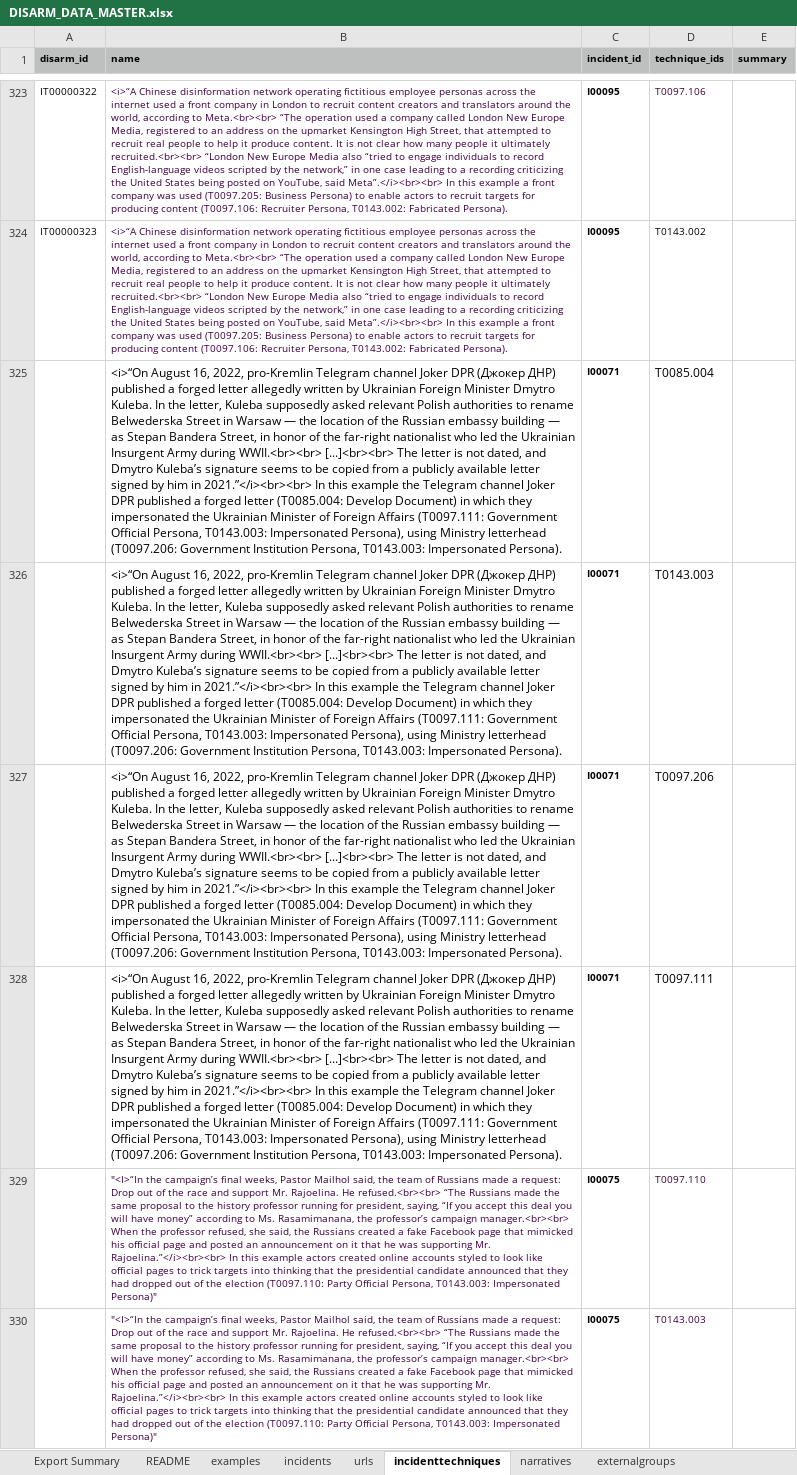
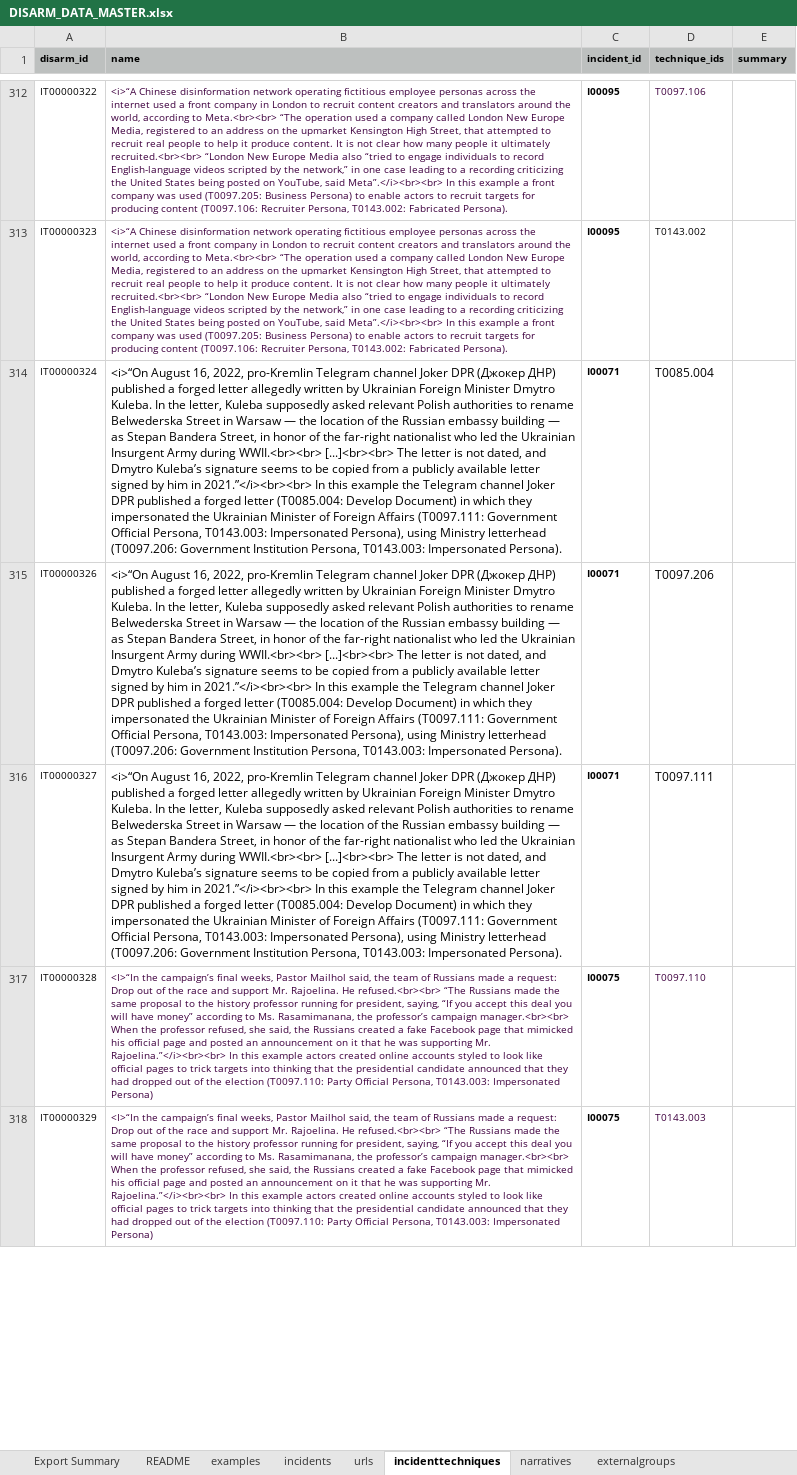
Before and after one commit to DISARMFoundation/DISARMframeworks, an Excel workbook: DISARM_MASTER_DATA/DISARM_DATA_MASTER.xlsx, sheet incidenttechniques, drawn as a sheet; only a part is shown, gaps mark what is left out; values as stored, in another font and other column widths than the file's, no borders; removed rows and columns are numbered as before the commit, all else as after; the diff covers the shown part only; the diff names each change by its address in the sheet, - before the commit and + after, or states it on an @@ line.

```diff
--- a/DISARM_MASTER_DATA/DISARM_DATA_MASTER.xlsx (sheet incidenttechniques)
+++ b/DISARM_MASTER_DATA/DISARM_DATA_MASTER.xlsx (sheet incidenttechniques)
-A314 (disarm_id): (empty)
+A314 (disarm_id): IT00000324
-row 326:  | <i>“On August 16, 2022, pro-Kremlin Telegram channel Joker DPR (Джокер ДНР) published a forged letter allegedly written by Ukrainian Foreign Minister Dmytro Kuleba. In the letter, Kuleba supposedly asked relevant Polish authorities to rename Belwederska Street in Warsaw — the location of the Russian embassy building — as Stepan Bandera Street, in honor of the far-right nationalist who led the Ukrainian Insurgent Army during WWII.<br><br> [...]<br><br> The letter is not dated, and Dmytro Kuleba’s signature seems to be copied from a publicly available letter signed by him in 2021.”</i><br><br> In this example the Telegram channel Joker DPR published a forged letter (T0085.004: Develop Document) in which they impersonated the Ukrainian Minister of Foreign Affairs (T0097.111: Government Official Persona, T0143.003: Impersonated Persona), using Ministry letterhead (T0097.206: Government Institution Persona, T0143.003: Impersonated Persona). | I00071 | T0143.003
-A315 (disarm_id): (empty)
+A315 (disarm_id): IT00000326
-A316 (disarm_id): (empty)
+A316 (disarm_id): IT00000327
-A317 (disarm_id): (empty)
+A317 (disarm_id): IT00000328
-B317:B318 (name): "<I>“In the campaign’s final weeks, Pastor Mailhol said, the team of Russians made a request: Drop out of the race and support Mr. Rajoelina. He refused.<br><br> “The Russians made the same proposal to the history professor running for president, saying, “If you accept this deal you will have money” according to Ms. Rasamimanana, the professor’s campaign manager.<br><br> When the professor refused, she said, the Russians created a fake Facebook page that mimicked his official page and posted an announcement on it that he was supporting Mr. Rajoelina.”</i><br><br> In this example actors created online accounts styled to look like official pages to trick targets into thinking that the presidential candidate announced that they had dropped out of the election (T0097.110: Party Official Persona, T0143.003: Impersonated Persona)"
+B317:B318 (name): <I>“In the campaign’s final weeks, Pastor Mailhol said, the team of Russians made a request: Drop out of the race and support Mr. Rajoelina. He refused.<br><br> “The Russians made the same proposal to the history professor running for president, saying, “If you accept this deal you will have money” according to Ms. Rasamimanana, the professor’s campaign manager.<br><br> When the professor refused, she said, the Russians created a fake Facebook page that mimicked his official page and posted an announcement on it that he was supporting Mr. Rajoelina.”</i><br><br> In this example actors created online accounts styled to look like official pages to trick targets into thinking that the presidential candidate announced that they had dropped out of the election (T0097.110: Party Official Persona, T0143.003: Impersonated Persona)
-A318 (disarm_id): (empty)
+A318 (disarm_id): IT00000329
```
Also changed, not shown: 11 removed rows and 50 edited cells elsewhere in this sheet, sheet Export Summary, sheet incidents, sheet urls, charts or pictures, DISARM_MASTER_DATA/DISARM_FRAMEWORKS_MASTER.xlsx, 52 other files.
